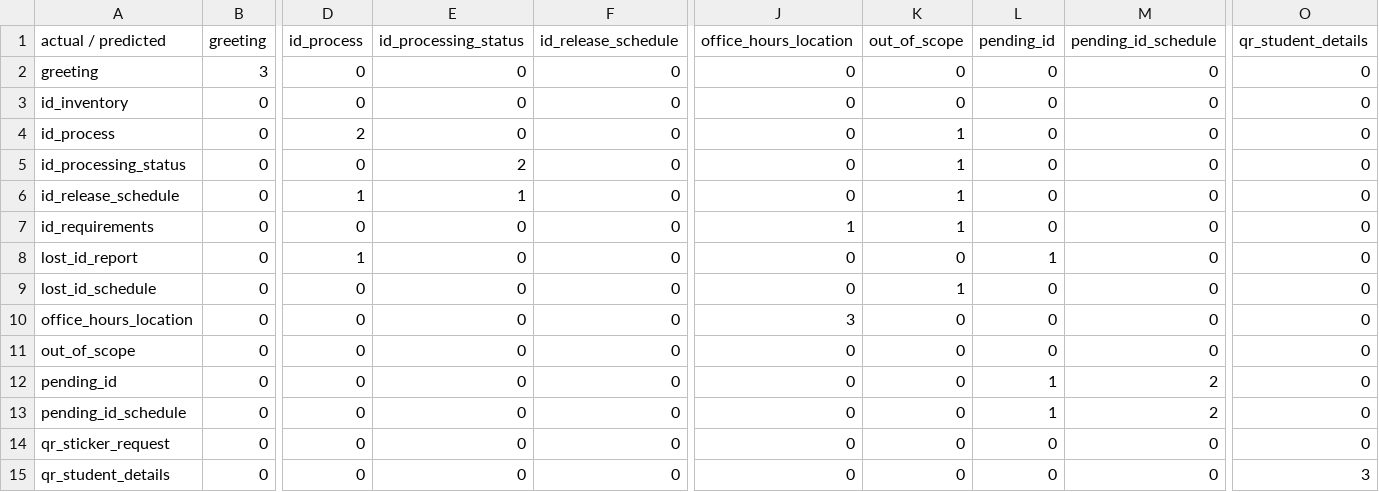
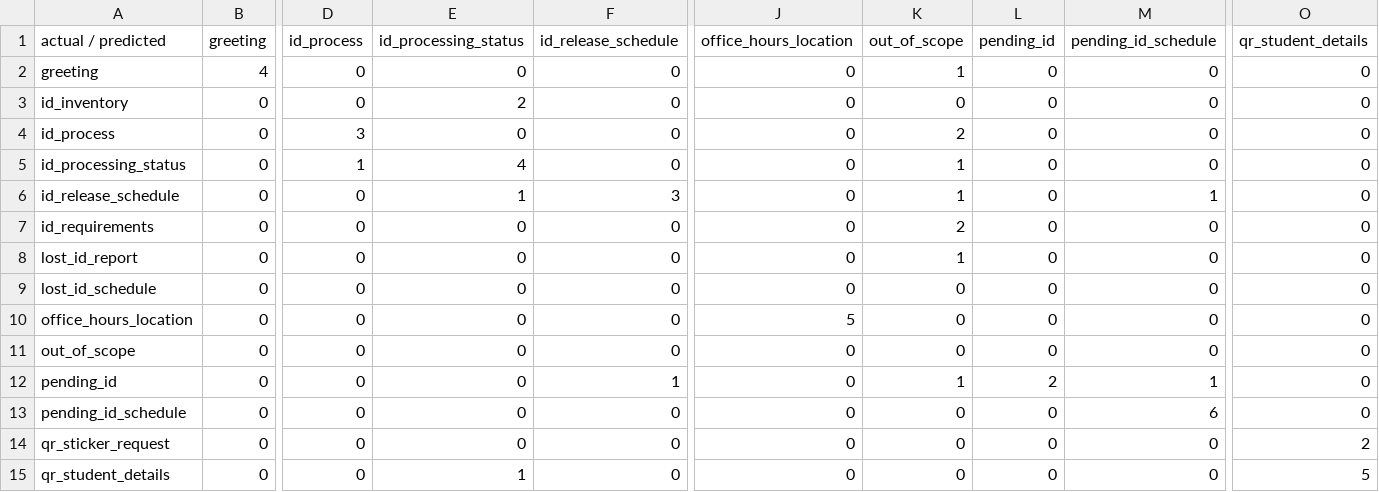
Before and after one commit to StillChoosingYou/AI-chatbot, a CSV file: evaluation/confusion_matrix.csv, drawn as a sheet; only a part is shown, gaps mark what is left out; the diff covers the shown part only; the diff names each change by its address in the sheet, - before the commit and + after, or states it on an @@ line.

```diff
--- a/evaluation/confusion_matrix.csv
+++ b/evaluation/confusion_matrix.csv
-B2 (greeting): 3
+B2 (greeting): 4
-K2 (out_of_scope): 0
+K2 (out_of_scope): 1
-E3 (id_processing_status): 0
+E3 (id_processing_status): 2
-D4 (id_process): 2
+D4 (id_process): 3
-K4 (out_of_scope): 1
+K4 (out_of_scope): 2
-D5 (id_process): 0
+D5 (id_process): 1
-E5 (id_processing_status): 2
+E5 (id_processing_status): 4
-D6 (id_process): 1
+D6 (id_process): 0
-F6 (id_release_schedule): 0
+F6 (id_release_schedule): 3
-M6 (pending_id_schedule): 0
+M6 (pending_id_schedule): 1
-J7 (office_hours_location): 1
+J7 (office_hours_location): 0
-K7 (out_of_scope): 1
+K7 (out_of_scope): 2
-D8 (id_process): 1
+D8 (id_process): 0
-K8 (out_of_scope): 0
+K8 (out_of_scope): 1
-L8 (pending_id): 1
+L8 (pending_id): 0
-K9 (out_of_scope): 1
+K9 (out_of_scope): 0
-J10 (office_hours_location): 3
+J10 (office_hours_location): 5
-F12 (id_release_schedule): 0
+F12 (id_release_schedule): 1
-K12 (out_of_scope): 0
+K12 (out_of_scope): 1
-L12 (pending_id): 1
+L12 (pending_id): 2
-M12 (pending_id_schedule): 2
+M12 (pending_id_schedule): 1
-L13 (pending_id): 1
+L13 (pending_id): 0
-M13 (pending_id_schedule): 2
+M13 (pending_id_schedule): 6
-O14 (qr_student_details): 0
+O14 (qr_student_details): 2
-E15 (id_processing_status): 0
+E15 (id_processing_status): 1
-O15 (qr_student_details): 3
+O15 (qr_student_details): 5
```
Also changed, not shown: 3 edited cells elsewhere in this file, evaluation/predictions.csv, 32 other files.
